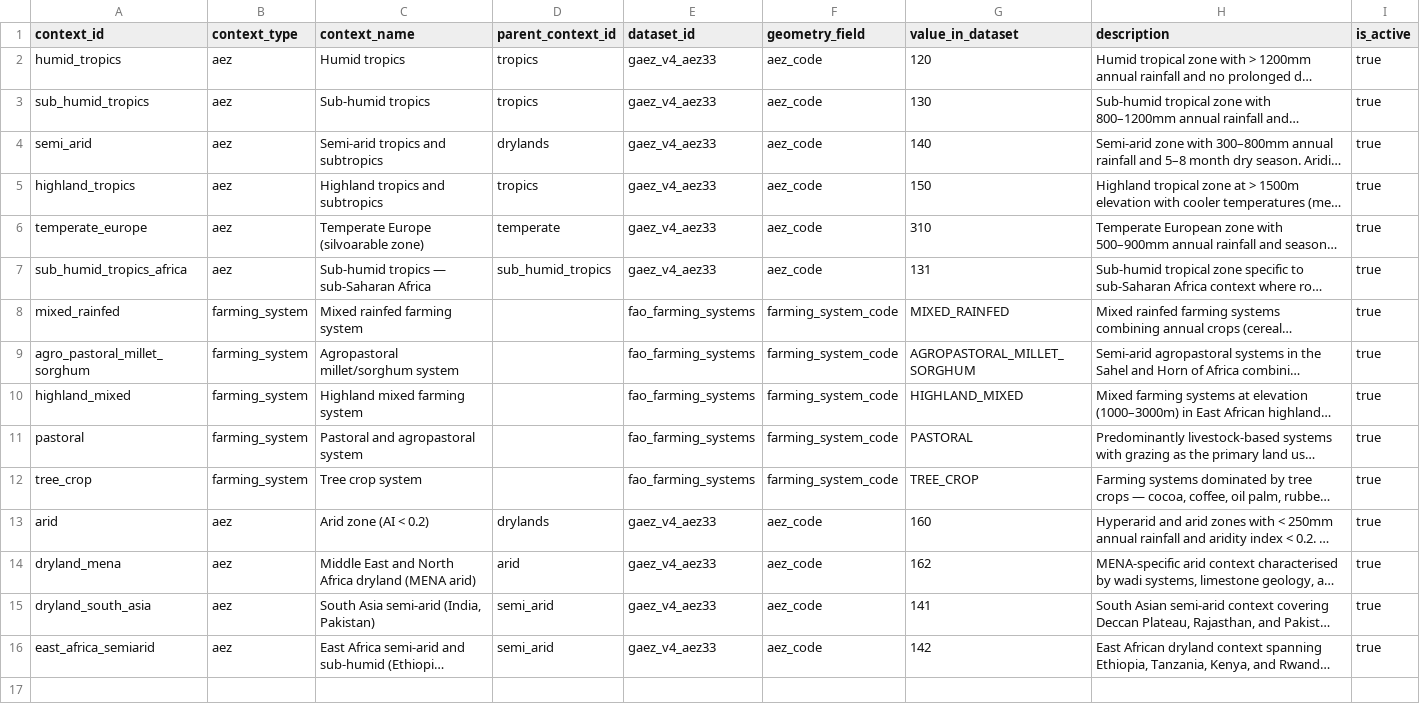
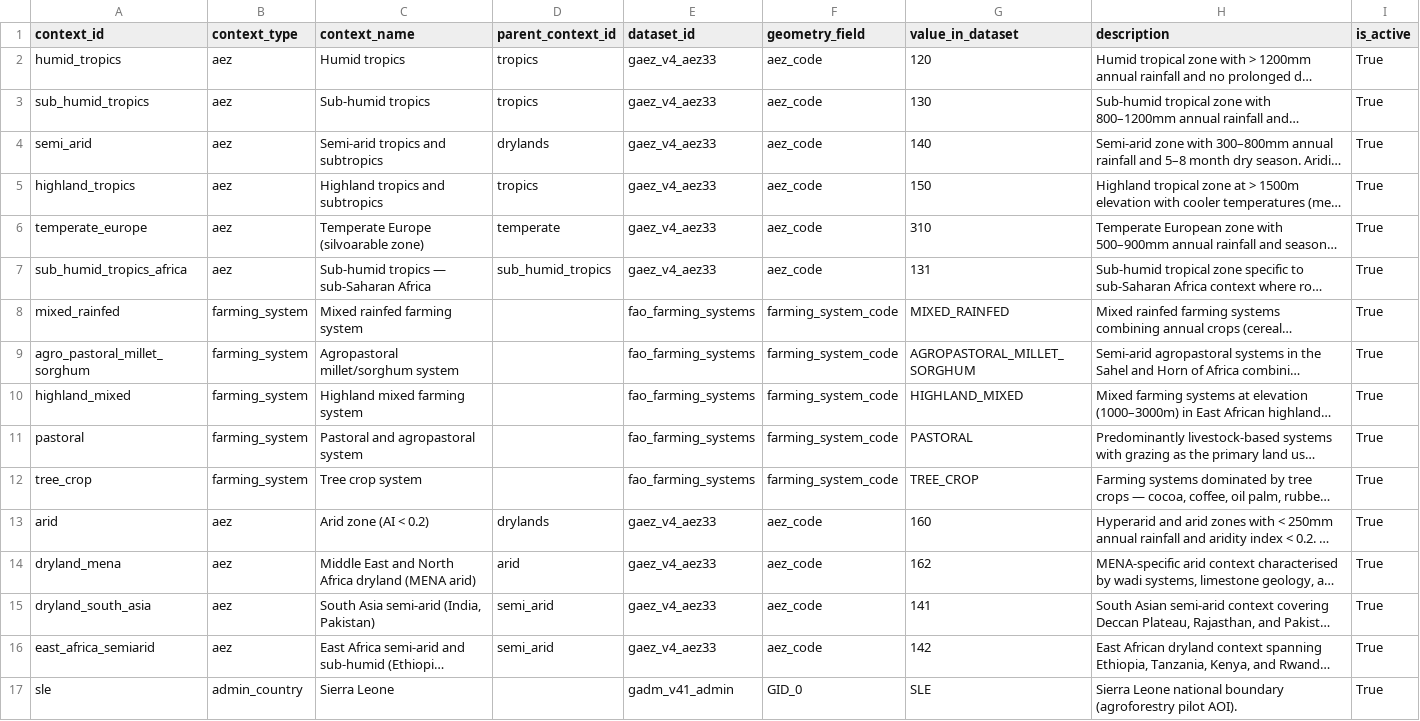
Before and after one commit to CIAT/nbs_ruralscan, a CSV file: schema/T7_geographic_context.csv, drawn as a sheet; long unchanged cells end in …; the diff names each change by its address in the sheet, - before the commit and + after, or states it on an @@ line.

```diff
--- a/schema/T7_geographic_context.csv
+++ b/schema/T7_geographic_context.csv
-I2:I16 (is_active): true
+I2:I16 (is_active): True
+row 17: sle | admin_country | Sierra Leone |  | gadm_v41_admin | GID_0 | SLE | Sierra Leone national boundary (agroforestry pilot AOI). | True
```
Also changed, not shown: schema/T1_data_registry.csv, schema/registers/FAM_family_registry.csv, 11 other files.
